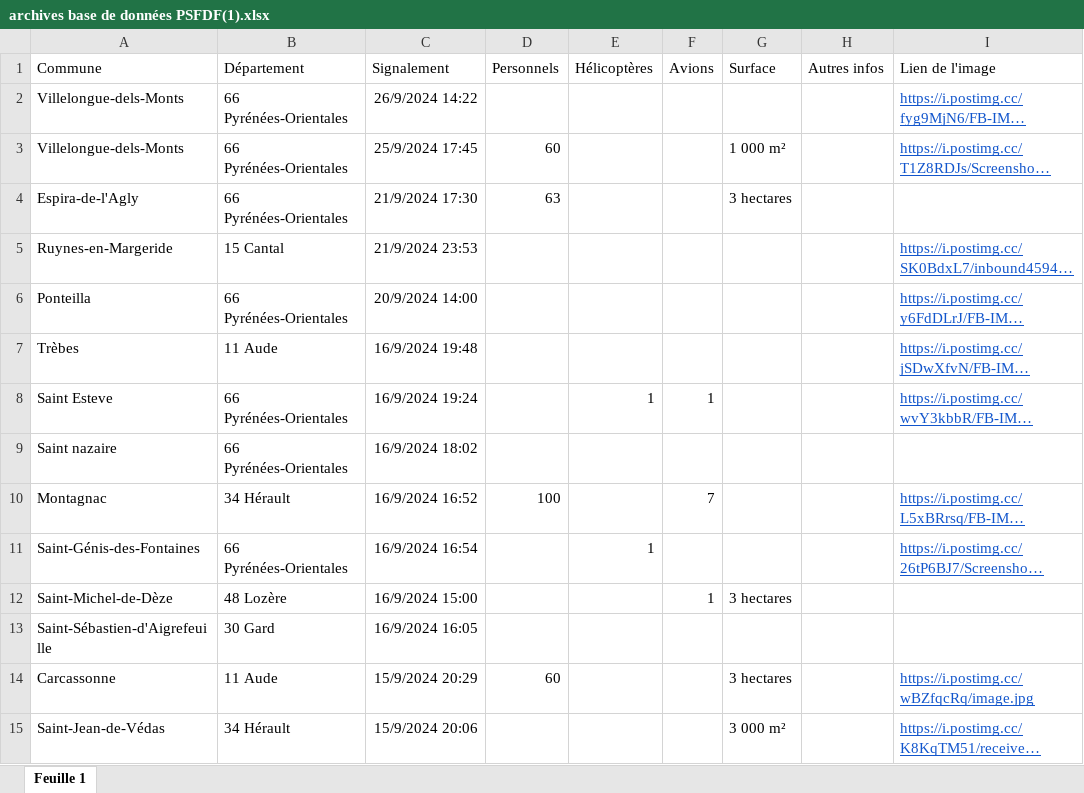
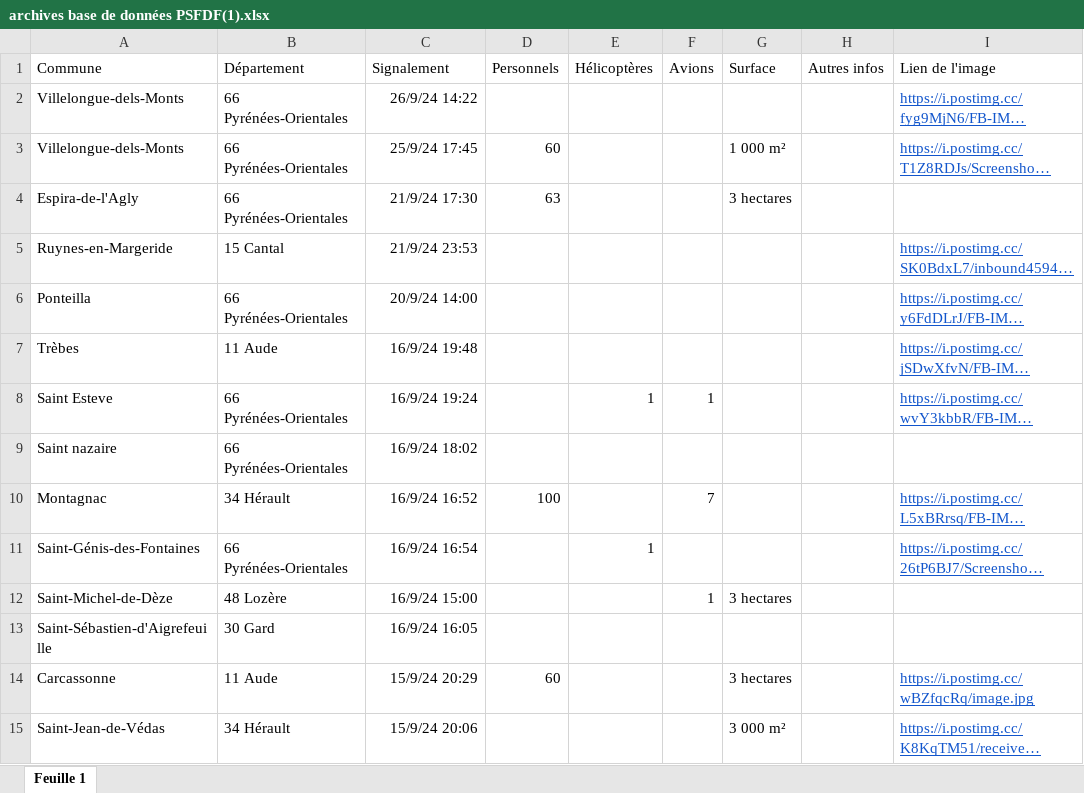
Before and after one commit to evan-psfdf/Archives-2024-27-09, an Excel workbook: archives base de données PSFDF(1).xlsx, sheet Feuille 1, drawn as a sheet; only a part is shown; long unchanged cells end in …; values as stored, in another font and other column widths than the file's, no borders; the diff covers the shown part only; the diff names each change by its address in the sheet, - before the commit and + after, or states it on an @@ line.

Commit message:
Add files via upload

```diff
--- a/archives base de données PSFDF(1).xlsx (sheet Feuille 1)
+++ b/archives base de données PSFDF(1).xlsx (sheet Feuille 1)
-C2 (Signalement): 26/9/2024 14:22
+C2 (Signalement): 26/9/24 14:22
-C3 (Signalement): 25/9/2024 17:45
+C3 (Signalement): 25/9/24 17:45
-C4 (Signalement): 21/9/2024 17:30
+C4 (Signalement): 21/9/24 17:30
-C5 (Signalement): 21/9/2024 23:53
+C5 (Signalement): 21/9/24 23:53
-C6 (Signalement): 20/9/2024 14:00
+C6 (Signalement): 20/9/24 14:00
-C7 (Signalement): 16/9/2024 19:48
+C7 (Signalement): 16/9/24 19:48
-C8 (Signalement): 16/9/2024 19:24
+C8 (Signalement): 16/9/24 19:24
-C9 (Signalement): 16/9/2024 18:02
+C9 (Signalement): 16/9/24 18:02
-C10 (Signalement): 16/9/2024 16:52
+C10 (Signalement): 16/9/24 16:52
-C11 (Signalement): 16/9/2024 16:54
+C11 (Signalement): 16/9/24 16:54
-C12 (Signalement): 16/9/2024 15:00
+C12 (Signalement): 16/9/24 15:00
-C13 (Signalement): 16/9/2024 16:05
+C13 (Signalement): 16/9/24 16:05
-C14 (Signalement): 15/9/2024 20:29
+C14 (Signalement): 15/9/24 20:29
-C15 (Signalement): 15/9/2024 20:06
+C15 (Signalement): 15/9/24 20:06
```
Also changed, not shown: 350 edited cells elsewhere in this sheet.
